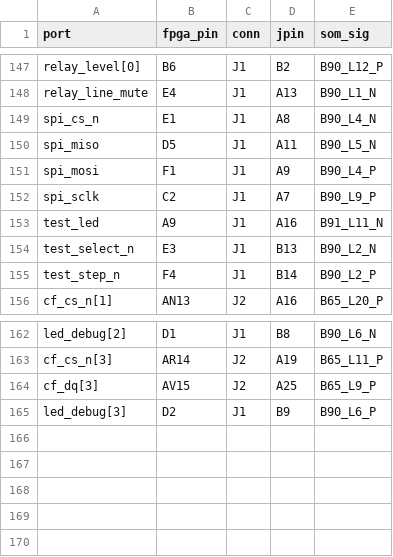
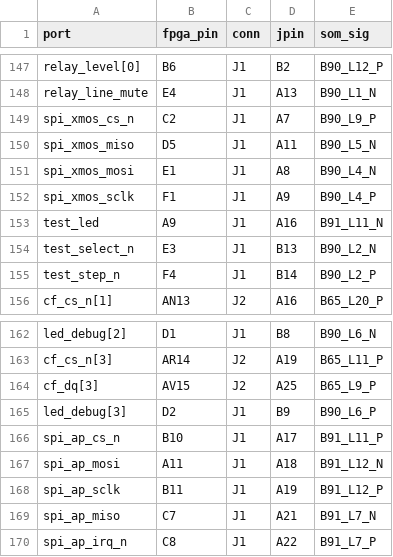
Before and after one commit to ccroswhite/BFDAC, a CSV file: datasheets/acku15s_pinmap_proposal.csv, drawn as a sheet; only a part is shown, gaps mark what is left out.

```diff
--- a/datasheets/acku15s_pinmap_proposal.csv
+++ b/datasheets/acku15s_pinmap_proposal.csv
@@ -148,6 +148,6 @@ relay_level[0],B6,J1,B2,B90_L12_P
 relay_line_mute,E4,J1,A13,B90_L1_N
-spi_cs_n,E1,J1,A8,B90_L4_N
-spi_miso,D5,J1,A11,B90_L5_N
-spi_mosi,F1,J1,A9,B90_L4_P
-spi_sclk,C2,J1,A7,B90_L9_P
+spi_xmos_cs_n,C2,J1,A7,B90_L9_P
+spi_xmos_miso,D5,J1,A11,B90_L5_N
+spi_xmos_mosi,E1,J1,A8,B90_L4_N
+spi_xmos_sclk,F1,J1,A9,B90_L4_P
 test_led,A9,J1,A16,B91_L11_N
@@ -165 +165,6 @@ cf_dq[3],AV15,J2,A25,B65_L9_P
 led_debug[3],D2,J1,B9,B90_L6_P
+spi_ap_cs_n,B10,J1,A17,B91_L11_P
+spi_ap_mosi,A11,J1,A18,B91_L12_N
+spi_ap_sclk,B11,J1,A19,B91_L12_P
+spi_ap_miso,C7,J1,A21,B91_L7_N
+spi_ap_irq_n,C8,J1,A22,B91_L7_P
```
Also changed, not shown: 10 other files.
